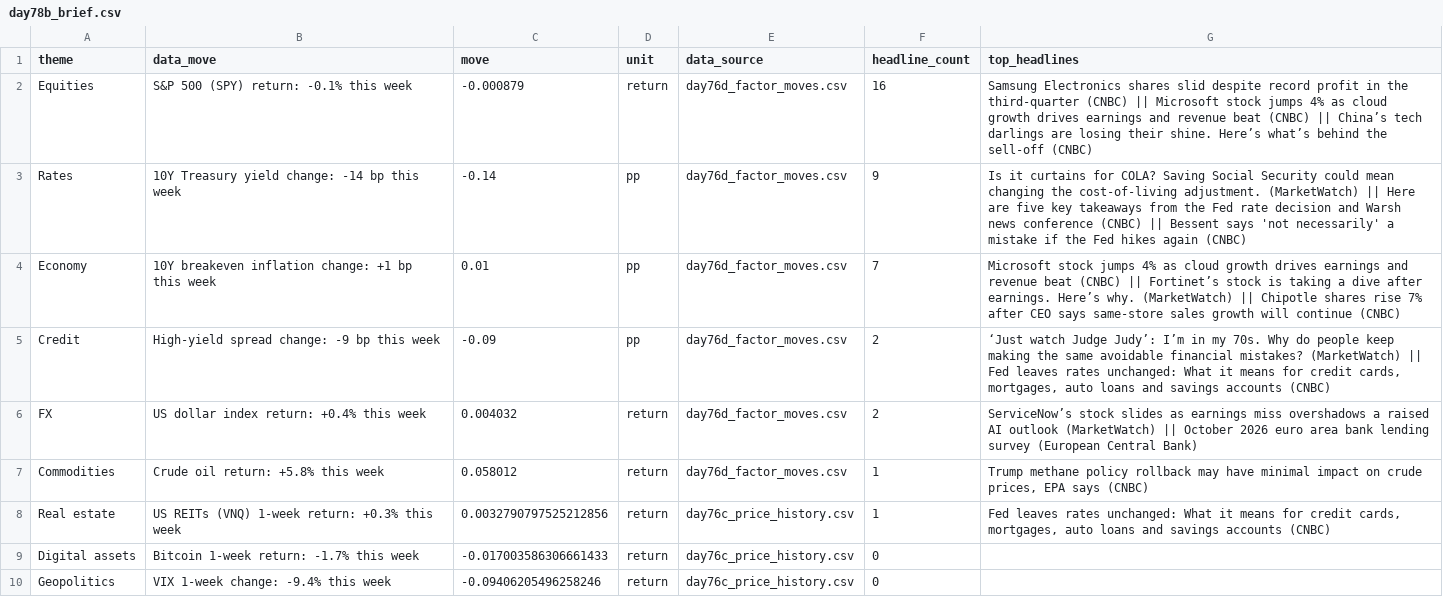
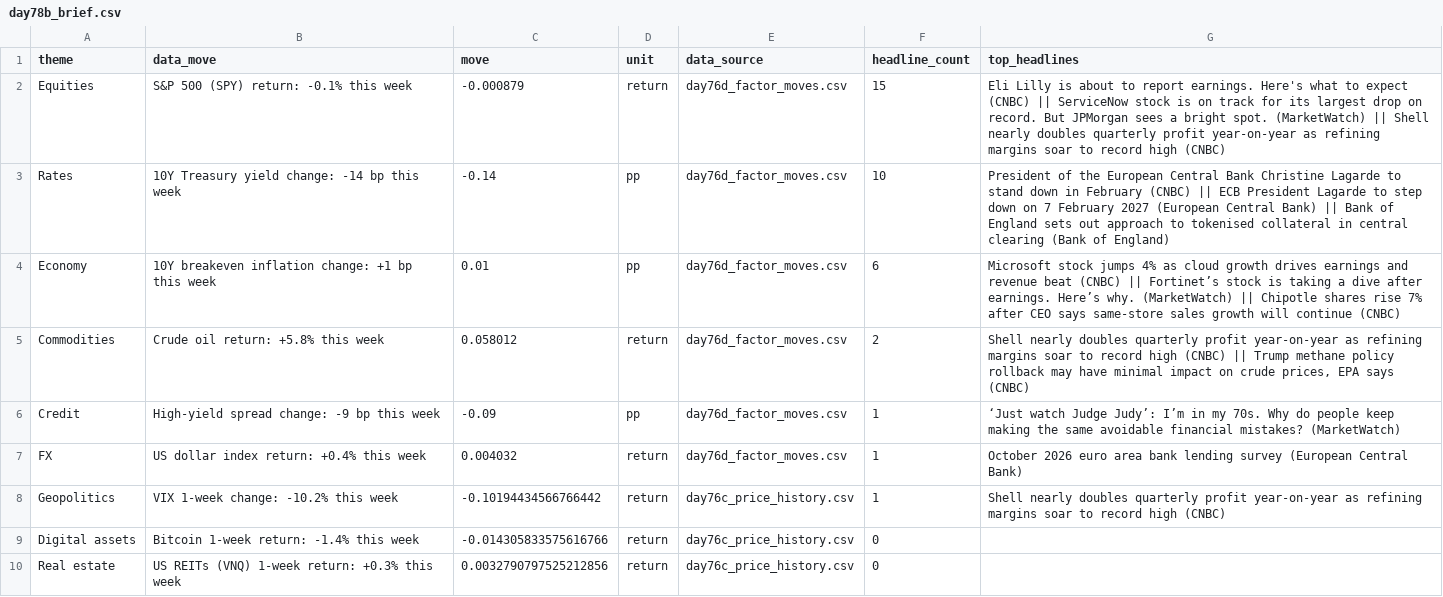
Before and after one commit to Agunp1/AI-Financial-Analyst, a CSV file: day78b_brief.csv, drawn as a sheet.

```diff
--- a/day78b_brief.csv
+++ b/day78b_brief.csv
@@ -1,10 +1,10 @@
 theme,data_move,move,unit,data_source,headline_count,top_headlines
-Equities,S&P 500 (SPY) return: -0.1% this week,-0.000879,return,day76d_factor_moves.csv,16,Samsung Electronics shares slid despite record profit in the third-quarter (CNBC) || Microsoft stock jumps 4% as cloud growth drives earnings and revenue beat (CNBC) || China’s tech darlings are losing their shine. Here’s what’s behind the sell-off (CNBC)
-Rates,10Y Treasury yield change: -14 bp this week,-0.14,pp,day76d_factor_moves.csv,9,Is it curtains for COLA? Saving Social Security could mean changing the cost-of-living adjustment. (MarketWatch) || Here are five key takeaways from the Fed rate decision and Warsh news conference (CNBC) || Bessent says 'not necessarily' a mistake if the Fed hikes again (CNBC)
-Economy,10Y breakeven inflation change: +1 bp this week,0.01,pp,day76d_factor_moves.csv,7,Microsoft stock jumps 4% as cloud growth drives earnings and revenue beat (CNBC) || Fortinet’s stock is taking a dive after earnings. Here’s why. (MarketWatch) || Chipotle shares rise 7% after CEO says same-store sales growth will continue (CNBC)
-Credit,High-yield spread change: -9 bp this week,-0.09,pp,day76d_factor_moves.csv,2,"‘Just watch Judge Judy’: I’m in my 70s. Why do people keep making the same avoidable financial mistakes? (MarketWatch) || Fed leaves rates unchanged: What it means for credit cards, mortgages, auto loans and savings accounts (CNBC)"
-FX,US dollar index return: +0.4% this week,0.004032,return,day76d_factor_moves.csv,2,ServiceNow’s stock slides as earnings miss overshadows a raised AI outlook (MarketWatch) || October 2026 euro area bank lending survey (European Central Bank)
-Commodities,Crude oil return: +5.8% this week,0.058012,return,day76d_factor_moves.csv,1,"Trump methane policy rollback may have minimal impact on crude prices, EPA says (CNBC)"
-Real estate,US REITs (VNQ) 1-week return: +0.3% this week,0.0032790797525212856,return,day76c_price_history.csv,1,"Fed leaves rates unchanged: What it means for credit cards, mortgages, auto loans and savings accounts (CNBC)"
-Digital assets,Bitcoin 1-week return: -1.7% this week,-0.017003586306661433,return,day76c_price_history.csv,0,
-Geopolitics,VIX 1-week change: -9.4% this week,-0.09406205496258246,return,day76c_price_history.csv,0,
+Equities,S&P 500 (SPY) return: -0.1% this week,-0.000879,return,day76d_factor_moves.csv,15,Eli Lilly is about to report earnings. Here's what to expect (CNBC) || ServiceNow stock is on track for its largest drop on record. But JPMorgan sees a bright spot. (MarketWatch) || Shell nearly doubles quarterly profit year-on-year as refining margins soar to record high (CNBC)
+Rates,10Y Treasury yield change: -14 bp this week,-0.14,pp,day76d_factor_moves.csv,10,President of the European Central Bank Christine Lagarde to stand down in February (CNBC) || ECB President Lagarde to step down on 7 February 2027 (European Central Bank) || Bank of England sets out approach to tokenised collateral in central clearing (Bank of England)
+Economy,10Y breakeven inflation change: +1 bp this week,0.01,pp,day76d_factor_moves.csv,6,Microsoft stock jumps 4% as cloud growth drives earnings and revenue beat (CNBC) || Fortinet’s stock is taking a dive after earnings. Here’s why. (MarketWatch) || Chipotle shares rise 7% after CEO says same-store sales growth will continue (CNBC)
+Commodities,Crude oil return: +5.8% this week,0.058012,return,day76d_factor_moves.csv,2,"Shell nearly doubles quarterly profit year-on-year as refining margins soar to record high (CNBC) || Trump methane policy rollback may have minimal impact on crude prices, EPA says (CNBC)"
+Credit,High-yield spread change: -9 bp this week,-0.09,pp,day76d_factor_moves.csv,1,‘Just watch Judge Judy’: I’m in my 70s. Why do people keep making the same avoidable financial mistakes? (MarketWatch)
+FX,US dollar index return: +0.4% this week,0.004032,return,day76d_factor_moves.csv,1,October 2026 euro area bank lending survey (European Central Bank)
+Geopolitics,VIX 1-week change: -10.2% this week,-0.10194434566766442,return,day76c_price_history.csv,1,Shell nearly doubles quarterly profit year-on-year as refining margins soar to record high (CNBC)
+Digital assets,Bitcoin 1-week return: -1.4% this week,-0.014305833575616766,return,day76c_price_history.csv,0,
+Real estate,US REITs (VNQ) 1-week return: +0.3% this week,0.0032790797525212856,return,day76c_price_history.csv,0,
```
Also changed, not shown: day67_portfolio_risk_dashboard.csv, day69_instrument_remediation_actions.csv, 23 other files.
